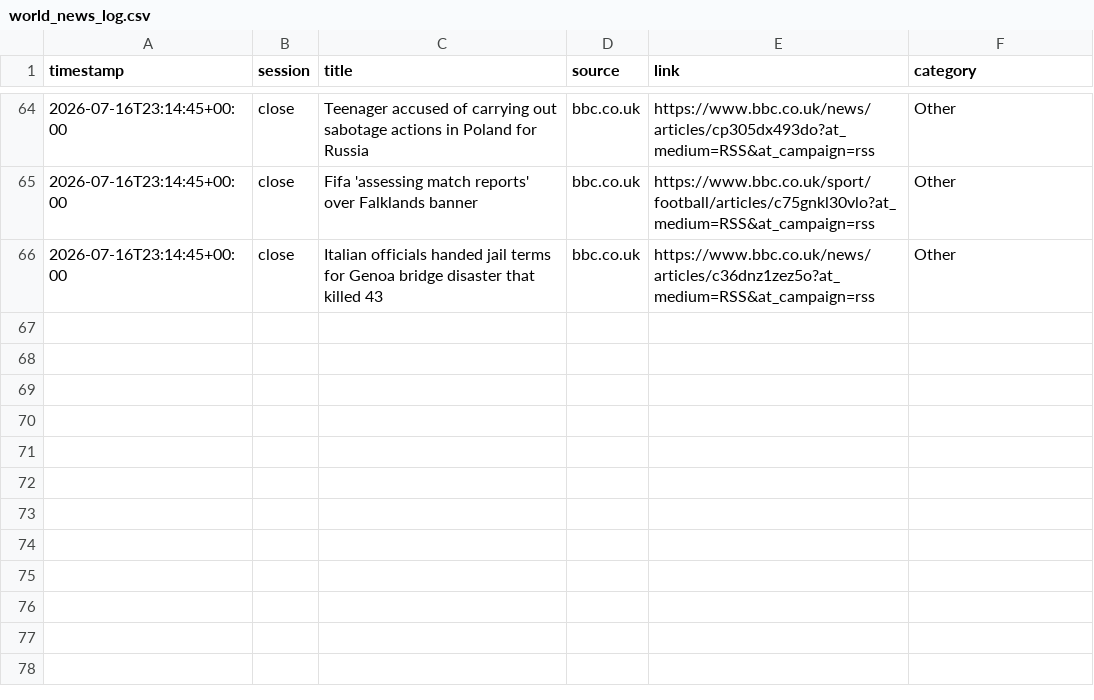
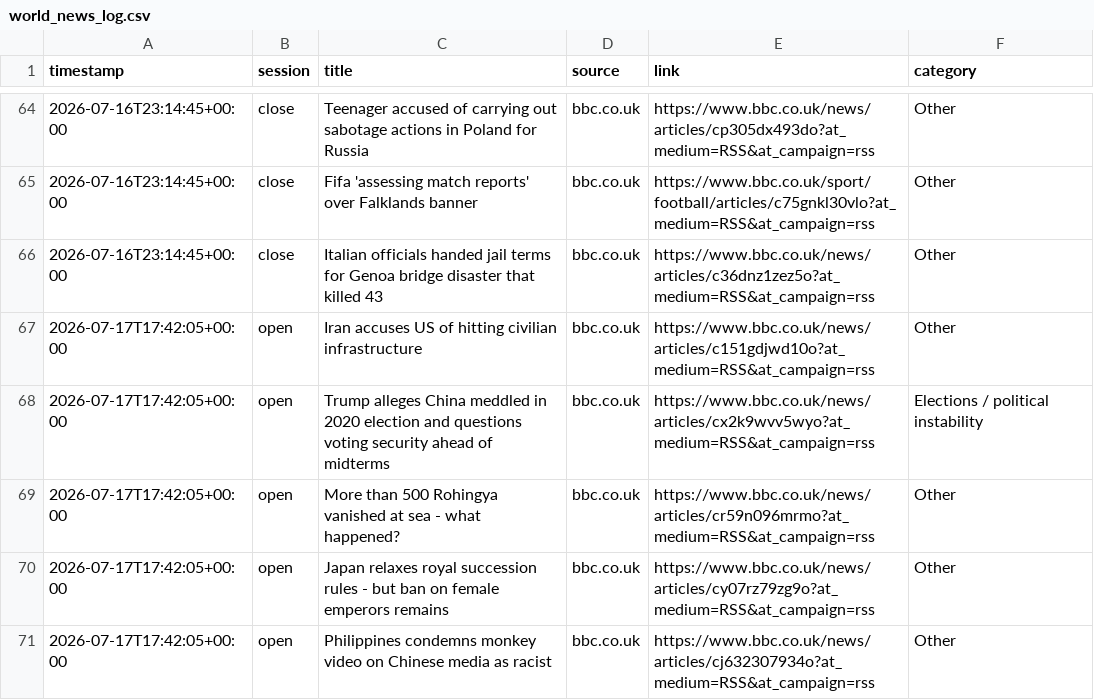
Before and after one commit to ericustayev-dot/Thecolorgreen, a CSV file: world_news_log.csv, drawn as a sheet; only a part is shown, gaps mark what is left out; the diff names each change by its address in the sheet, - before the commit and + after, or states it on an @@ line.

```diff
--- a/world_news_log.csv
+++ b/world_news_log.csv
+row 67: 2026-07-17T17:42:05+00:00 | open | Iran accuses US of hitting civilian infrastructure | bbc.co.uk | https://www.bbc.co.uk/news/articles/c151gdjwd10o?at_medium=RSS&at_campaign=rss | Other
+row 68: 2026-07-17T17:42:05+00:00 | open | Trump alleges China meddled in 2020 election and questions voting security ahead of midterms | bbc.co.uk | https://www.bbc.co.uk/news/articles/cx2k9wvv5wyo?at_medium=RSS&at_campaign=rss | Elections / political instability
+row 69: 2026-07-17T17:42:05+00:00 | open | More than 500 Rohingya vanished at sea - what happened? | bbc.co.uk | https://www.bbc.co.uk/news/articles/cr59n096mrmo?at_medium=RSS&at_campaign=rss | Other
+row 70: 2026-07-17T17:42:05+00:00 | open | Japan relaxes royal succession rules - but ban on female emperors remains | bbc.co.uk | https://www.bbc.co.uk/news/articles/cy07rz79zg9o?at_medium=RSS&at_campaign=rss | Other
+row 71: 2026-07-17T17:42:05+00:00 | open | Philippines condemns monkey video on Chinese media as racist | bbc.co.uk | https://www.bbc.co.uk/news/articles/cj632307934o?at_medium=RSS&at_campaign=rss | Other
```
Also changed, not shown: commodities_history.csv, history.csv, 1 other file.
